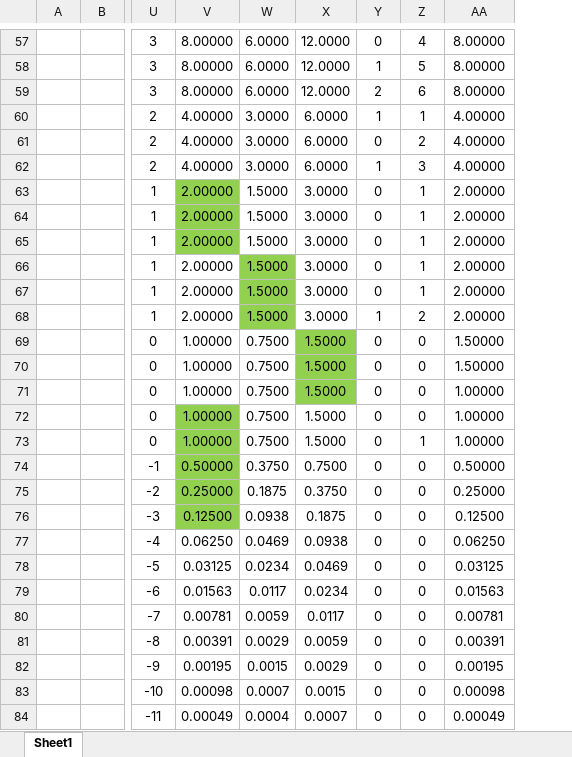
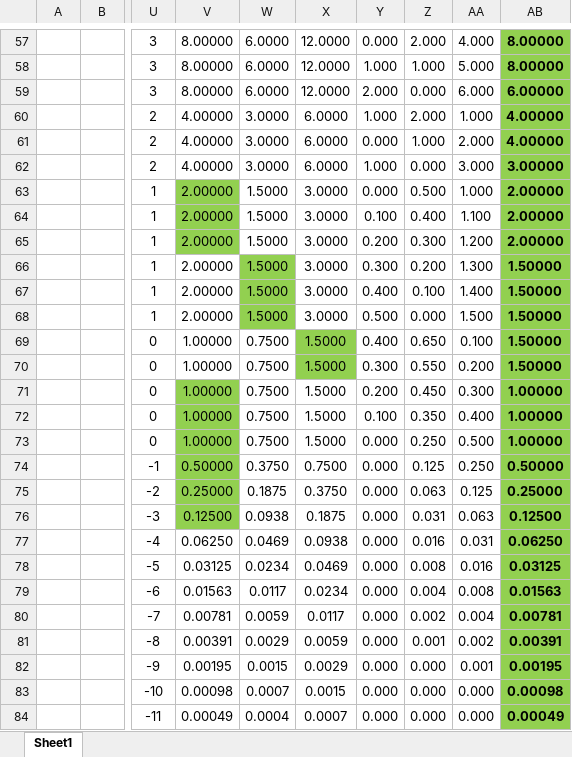
Before and after one commit to ruiseixasm/TimeGridPlayer, an Excel workbook: Formulations.xlsx, sheet Sheet1, drawn as a sheet; only a part is shown, gaps mark what is left out; values as stored, in another font and other column widths than the file's, no borders; removed rows and columns are numbered as before the commit, all else as after; the diff covers the shown part only; the diff names each change by its address in the sheet, - before the commit and + after, or states it on an @@ line.

```diff
--- a/Formulations.xlsx (sheet Sheet1)
+++ b/Formulations.xlsx (sheet Sheet1)
-column Y, rows 57-84: 0 | 1 | 2 | 1 | 0 | 1 | 0 | 0 | 0 | 0 | 0 | 1 | 0 | 0 | 0 | 0 | 0 | 0 | 0 | 0 | 0 | 0 | 0 | 0 | 0 | 0 | 0 | 0
-column Z, rows 57-84: 4 | 5 | 6 | 1 | 2 | 3 | 1 | 1 | 1 | 1 | 1 | 2 | 0 | 0 | 0 | 0 | 1 | 0 | 0 | 0 | 0 | 0 | 0 | 0 | 0 | 0 | 0 | 0
+column Y, rows 57-84: 0.000 | 1.000 | 2.000 | 1.000 | 0.000 | 1.000 | 0.000 | 0.100 | 0.200 | 0.300 | 0.400 | 0.500 | 0.400 | 0.300 | 0.200 | 0.100 | 0.000 | 0.000 | 0.000 | 0.000 | 0.000 | 0.000 | 0.000 | 0.000 | 0.000 | 0.000 | 0.000 | 0.000
+column Z, rows 57-84: 2.000 | 1.000 | 0.000 | 2.000 | 1.000 | 0.000 | 0.500 | 0.400 | 0.300 | 0.200 | 0.100 | 0.000 | 0.650 | 0.550 | 0.450 | 0.350 | 0.250 | 0.125 | 0.063 | 0.031 | 0.016 | 0.008 | 0.004 | 0.002 | 0.001 | 0.000 | 0.000 | 0.000
+column AA, rows 57-84: 4.000 | 5.000 | 6.000 | 1.000 | 2.000 | 3.000 | 1.000 | 1.100 | 1.200 | 1.300 | 1.400 | 1.500 | 0.100 | 0.200 | 0.300 | 0.400 | 0.500 | 0.250 | 0.125 | 0.063 | 0.031 | 0.016 | 0.008 | 0.004 | 0.002 | 0.001 | 0.000 | 0.000
@@ AB57:AB84 fill: none → #92D050, bold: off → on @@
-AB59: 8.00000
+AB59: 6.00000
-AB62: 4.00000
+AB62: 3.00000
-AB66:AB68: 2.00000
+AB66:AB68: 1.50000
-V71 fill: none
+V71 fill: #92D050
-X71 fill: #92D050
+X71 fill: none
```
Also changed, not shown: 17 edited cells and cell formats elsewhere in this sheet, formulas that keep their value.
